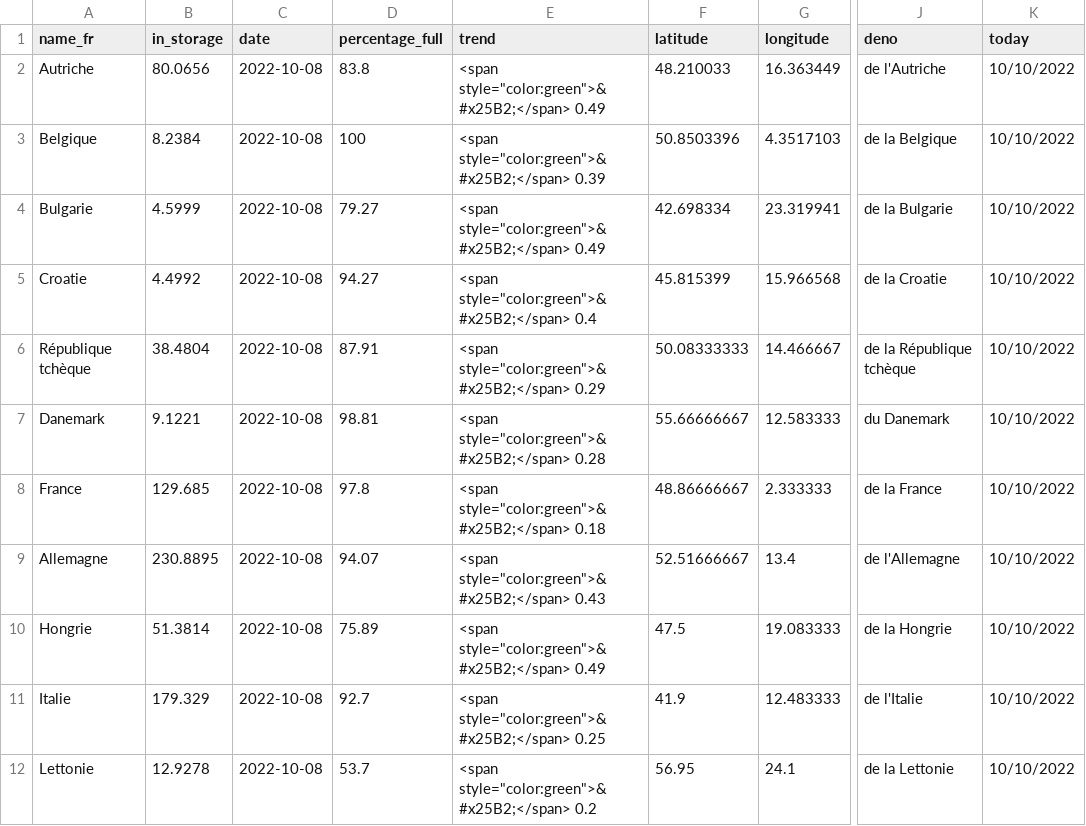
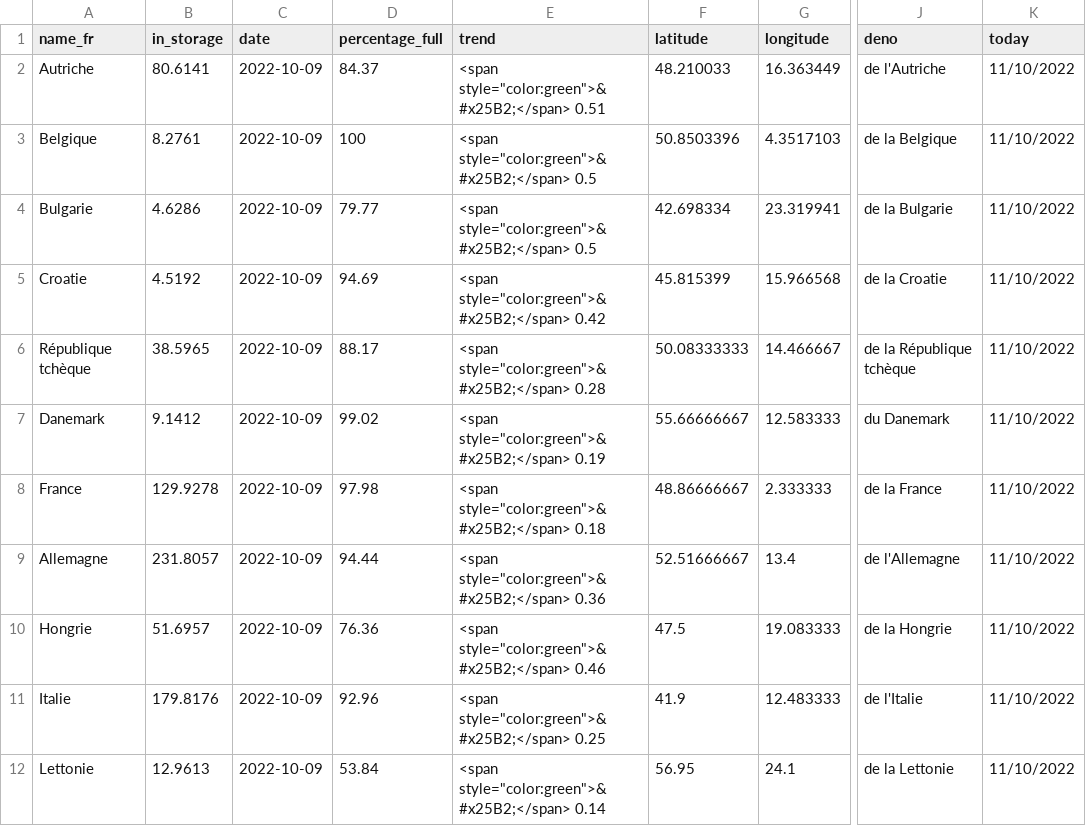
Before and after one commit to amcaw/gas_europe, a CSV file: gas_all.csv, drawn as a sheet; only a part is shown, gaps mark what is left out; the diff covers the shown part only; the diff names each change by its address in the sheet, - before the commit and + after, or states it on an @@ line.

```diff
--- a/gas_all.csv
+++ b/gas_all.csv
-B2 (in_storage): 80.0656
+B2 (in_storage): 80.6141
-C2:C12 (date): 2022-10-08
+C2:C12 (date): 2022-10-09
-D2 (percentage_full): 83.8
+D2 (percentage_full): 84.37
-E2 (trend): <span style="color:green">&#x25B2;</span> 0.49
+E2 (trend): <span style="color:green">&#x25B2;</span> 0.51
-K2:K12 (today): 10/10/2022
+K2:K12 (today): 11/10/2022
-B3 (in_storage): 8.2384
+B3 (in_storage): 8.2761
-E3 (trend): <span style="color:green">&#x25B2;</span> 0.39
+E3 (trend): <span style="color:green">&#x25B2;</span> 0.5
-B4 (in_storage): 4.5999
+B4 (in_storage): 4.6286
-D4 (percentage_full): 79.27
+D4 (percentage_full): 79.77
-E4 (trend): <span style="color:green">&#x25B2;</span> 0.49
+E4 (trend): <span style="color:green">&#x25B2;</span> 0.5
-B5 (in_storage): 4.4992
+B5 (in_storage): 4.5192
-D5 (percentage_full): 94.27
+D5 (percentage_full): 94.69
-E5 (trend): <span style="color:green">&#x25B2;</span> 0.4
+E5 (trend): <span style="color:green">&#x25B2;</span> 0.42
-B6 (in_storage): 38.4804
+B6 (in_storage): 38.5965
-D6 (percentage_full): 87.91
+D6 (percentage_full): 88.17
-E6 (trend): <span style="color:green">&#x25B2;</span> 0.29
+E6 (trend): <span style="color:green">&#x25B2;</span> 0.28
-B7 (in_storage): 9.1221
+B7 (in_storage): 9.1412
-D7 (percentage_full): 98.81
+D7 (percentage_full): 99.02
-E7 (trend): <span style="color:green">&#x25B2;</span> 0.28
+E7 (trend): <span style="color:green">&#x25B2;</span> 0.19
-B8 (in_storage): 129.685
+B8 (in_storage): 129.9278
-D8 (percentage_full): 97.8
+D8 (percentage_full): 97.98
-B9 (in_storage): 230.8895
+B9 (in_storage): 231.8057
-D9 (percentage_full): 94.07
+D9 (percentage_full): 94.44
-E9 (trend): <span style="color:green">&#x25B2;</span> 0.43
+E9 (trend): <span style="color:green">&#x25B2;</span> 0.36
-B10 (in_storage): 51.3814
+B10 (in_storage): 51.6957
-D10 (percentage_full): 75.89
+D10 (percentage_full): 76.36
-E10 (trend): <span style="color:green">&#x25B2;</span> 0.49
+E10 (trend): <span style="color:green">&#x25B2;</span> 0.46
-B11 (in_storage): 179.329
+B11 (in_storage): 179.8176
-D11 (percentage_full): 92.7
+D11 (percentage_full): 92.96
-B12 (in_storage): 12.9278
+B12 (in_storage): 12.9613
-D12 (percentage_full): 53.7
+D12 (percentage_full): 53.84
-E12 (trend): <span style="color:green">&#x25B2;</span> 0.2
+E12 (trend): <span style="color:green">&#x25B2;</span> 0.14
```
Also changed, not shown: 48 edited cells elsewhere in this file, gas_be.csv.
